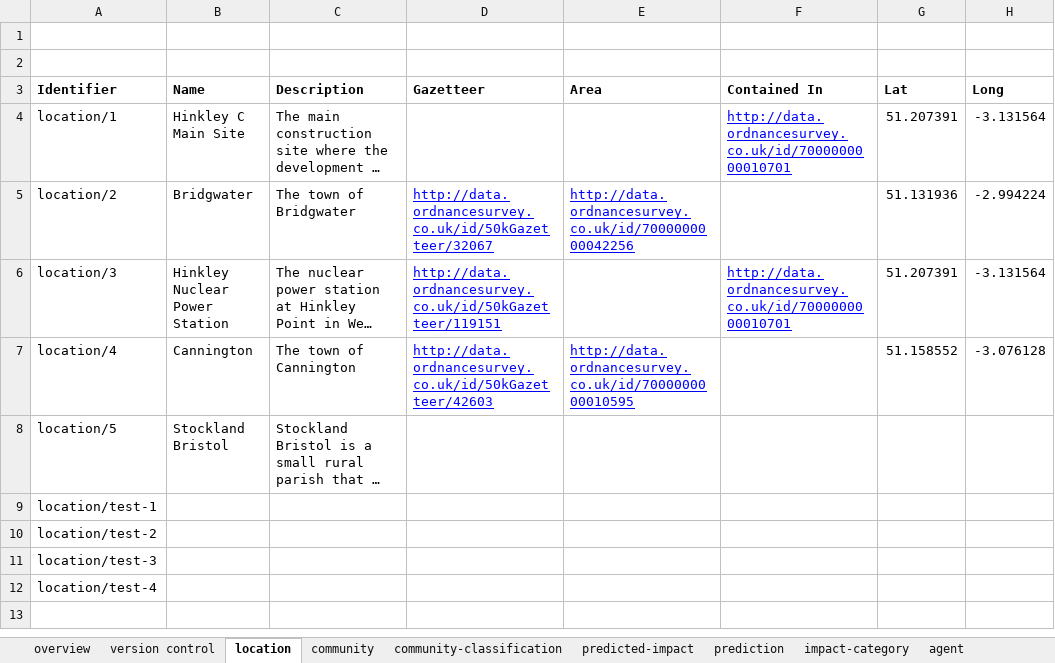
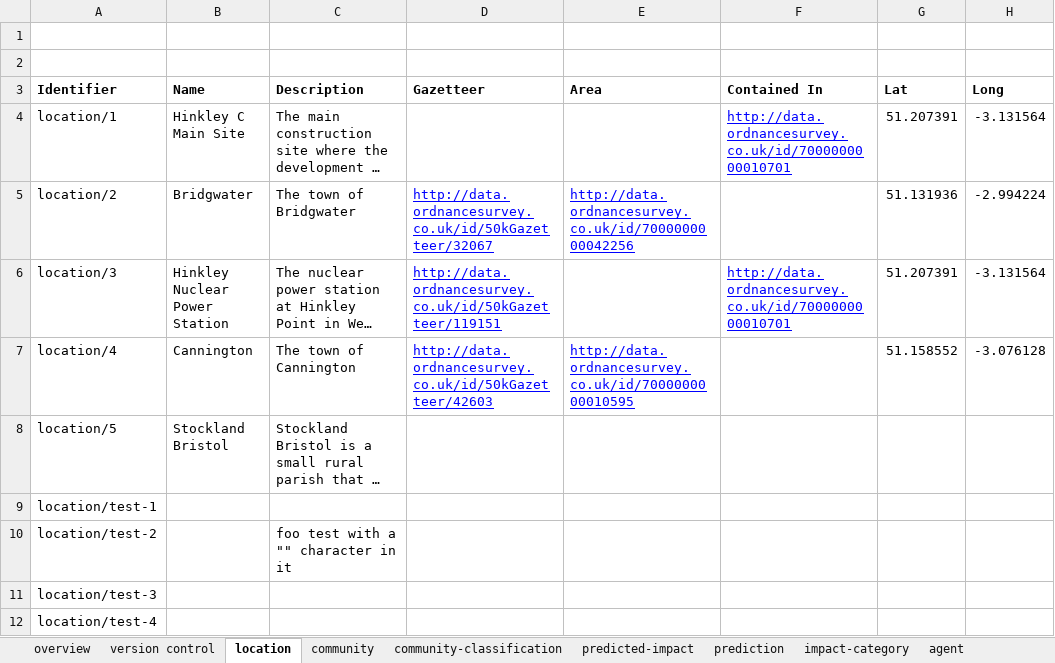
Before and after one commit to epimorphics/sedgemoor-data, an Excel workbook: package/client/cimdata-version2.xlsm, sheet location, drawn as a sheet; only a part is shown; long unchanged cells end in …; values as stored, in another font and other column widths than the file's, no borders; charts and pictures not drawn; the diff names each change by its address in the sheet, - before the commit and + after, or states it on an @@ line.

```diff
--- a/package/client/cimdata-version2.xlsm (sheet location)
+++ b/package/client/cimdata-version2.xlsm (sheet location)
-C10 (Description): (empty)
+C10 (Description): foo test with a "" character in it
```
Also changed, not shown: 4 other files.
